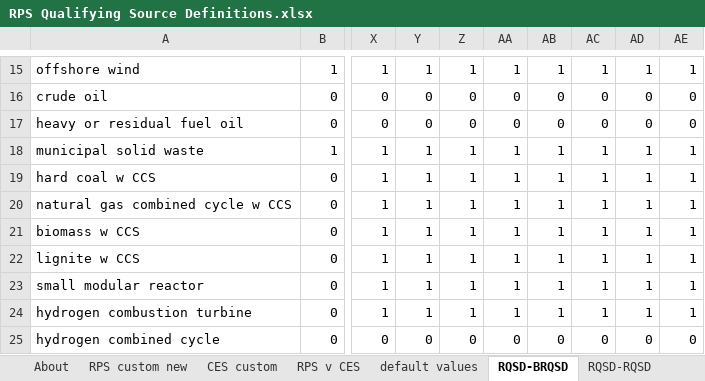
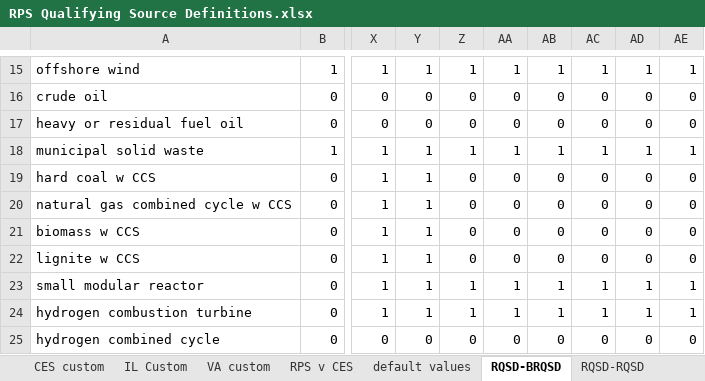
Before and after one commit to EnergyInnovation/eps-illinois, an Excel workbook: InputData/elec/RQSD/RPS Qualifying Source Definitions.xlsx, sheet RQSD-BRQSD, drawn as a sheet; only a part is shown, gaps mark what is left out; values as stored, in another font and other column widths than the file's, no borders; conditional formats not drawn; the diff names each change by its address in the sheet, - before the commit and + after, or states it on an @@ line.

```diff
--- a/InputData/elec/RQSD/RPS Qualifying Source Definitions.xlsx (sheet RQSD-BRQSD)
+++ b/InputData/elec/RQSD/RPS Qualifying Source Definitions.xlsx (sheet RQSD-BRQSD)
+sheet tab: IL Custom
+sheet tab: VA custom
-Z19:Z22: 1
+Z19:Z22: 0
-AA19:AA22: 1
+AA19:AA22: 0
-AB19:AB22: 1
+AB19:AB22: 0
-AC19:AC22: 1
+AC19:AC22: 0
-AD19:AD22: 1
+AD19:AD22: 0
-AE19:AE22: 1
+AE19:AE22: 0
```
Also changed, not shown: sheet RPS v CES, sheet CES custom, sheet About, formulas that keep their value, InputData/elec/BBNPPTY/BAU Ban New Power Plants This Year.xlsx, InputData/elec/CDRDfRCP/Cln Dsptchble Rsrc Dmnd for Rlbty Curve Param.xlsx, 3 other files.
